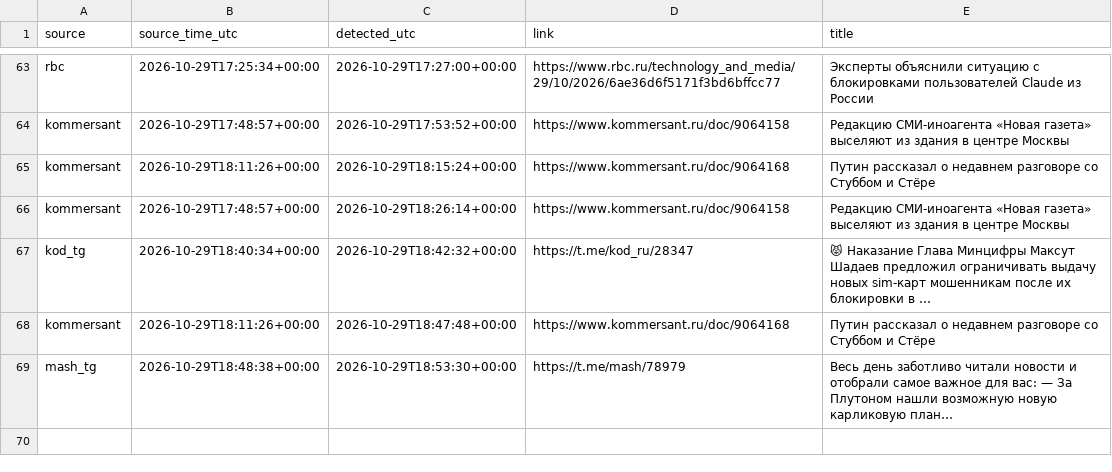
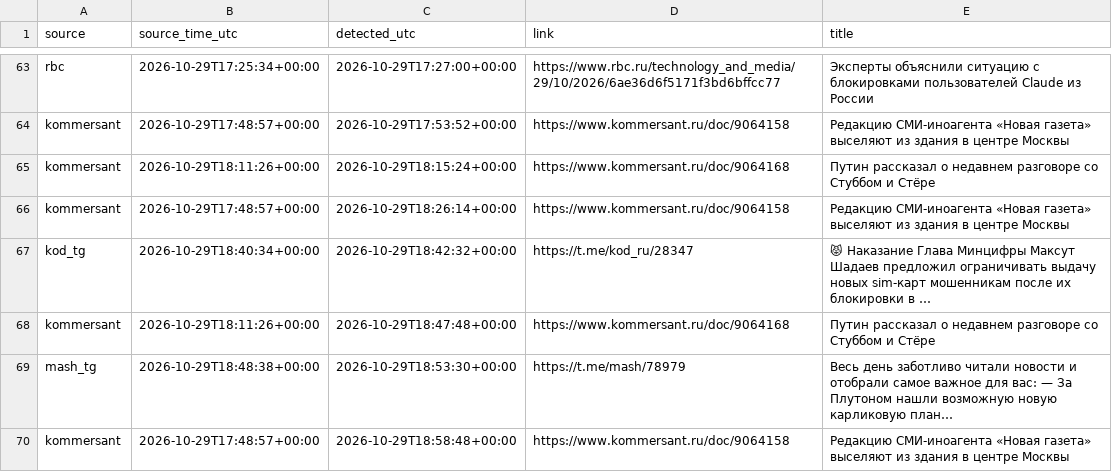
Before and after one commit to kvyvo/rknkid-radar, a CSV file: detections.csv, drawn as a sheet; only a part is shown, gaps mark what is left out.

```diff
--- a/detections.csv
+++ b/detections.csv
@@ -113 +113,2 @@ kommersant,2026-10-29T18:11:26+00:00,2026-10-29T18:47:48+00:00,https://www.komme
 mash_tg,2026-10-29T18:48:38+00:00,2026-10-29T18:53:30+00:00,https://t.me/mash/78979,"Весь день заботливо читали новости и отобрали самое важное для вас: — За Плутоном нашли возможную новую карликовую план…"
+kommersant,2026-10-29T17:48:57+00:00,2026-10-29T18:58:48+00:00,https://www.kommersant.ru/doc/9064158,"Редакцию СМИ-иноагента «Новая газета» выселяют из здания в центре Москвы"
```
Also changed, not shown: 1 other file.
